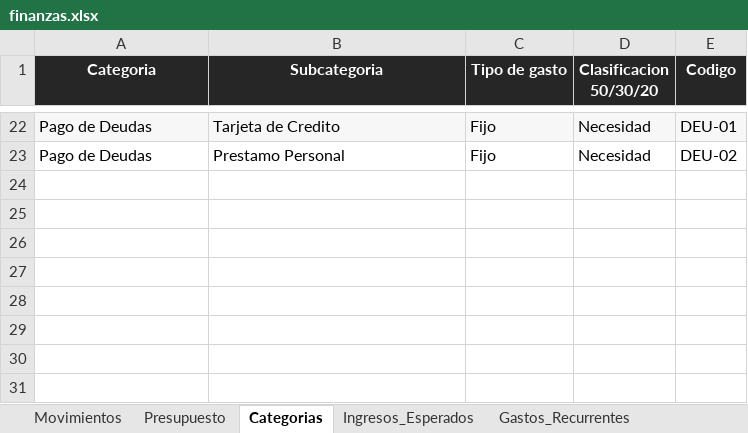
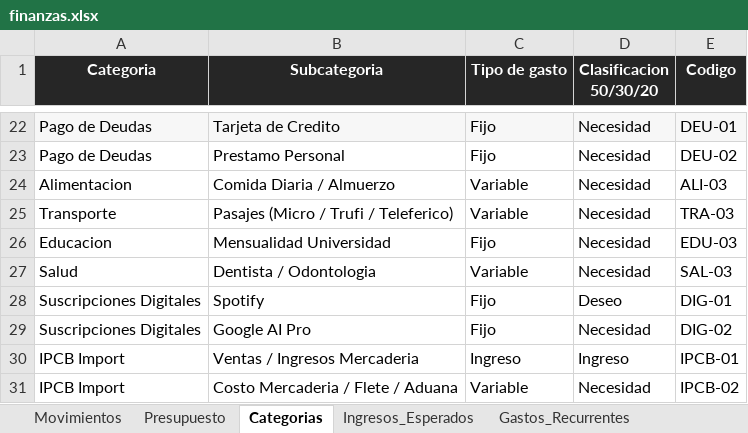
Before and after one commit to jesusybs/mis-finanzas, an Excel workbook: finanzas.xlsx, sheet Categorias, drawn as a sheet; only a part is shown, gaps mark what is left out; values as stored, in another font and other column widths than the file's, no borders; the diff names each change by its address in the sheet, - before the commit and + after, or states it on an @@ line.

Commit message:
Personalizar categorias e ingresos para IPCB Import, comida, pasajes, universidad y suscripciones

```diff
--- a/finanzas.xlsx (sheet Categorias)
+++ b/finanzas.xlsx (sheet Categorias)
+row 24: Alimentacion | Comida Diaria / Almuerzo | Variable | Necesidad | ALI-03
+row 25: Transporte | Pasajes (Micro / Trufi / Teleferico) | Variable | Necesidad | TRA-03
+row 26: Educacion | Mensualidad Universidad | Fijo | Necesidad | EDU-03
+row 27: Salud | Dentista / Odontologia | Variable | Necesidad | SAL-03
+row 28: Suscripciones Digitales | Spotify | Fijo | Deseo | DIG-01
+row 29: Suscripciones Digitales | Google AI Pro | Fijo | Necesidad | DIG-02
+row 30: IPCB Import | Ventas / Ingresos Mercaderia | Ingreso | Ingreso | IPCB-01
+row 31: IPCB Import | Costo Mercaderia / Flete / Aduana | Variable | Necesidad | IPCB-02
```
Also changed, not shown: sheet Gastos_Recurrentes, sheet Ingresos_Esperados, 1 other file.
